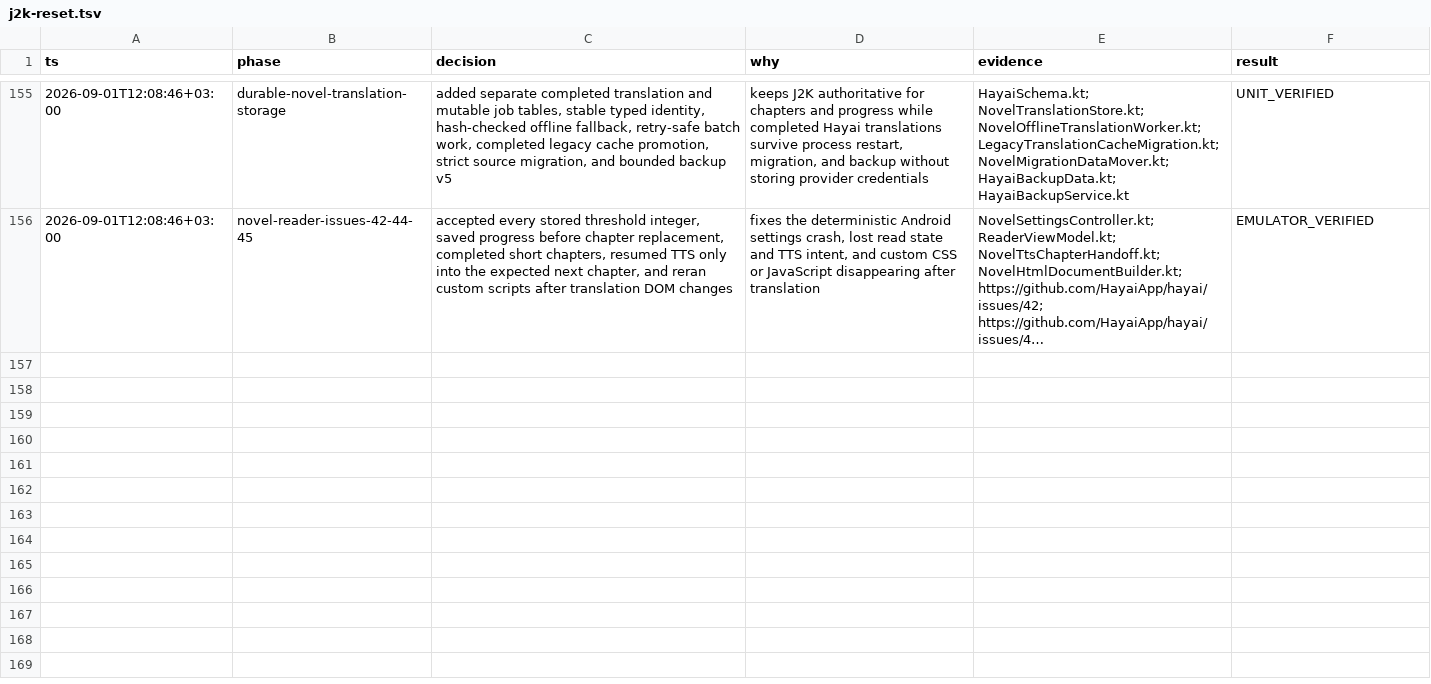
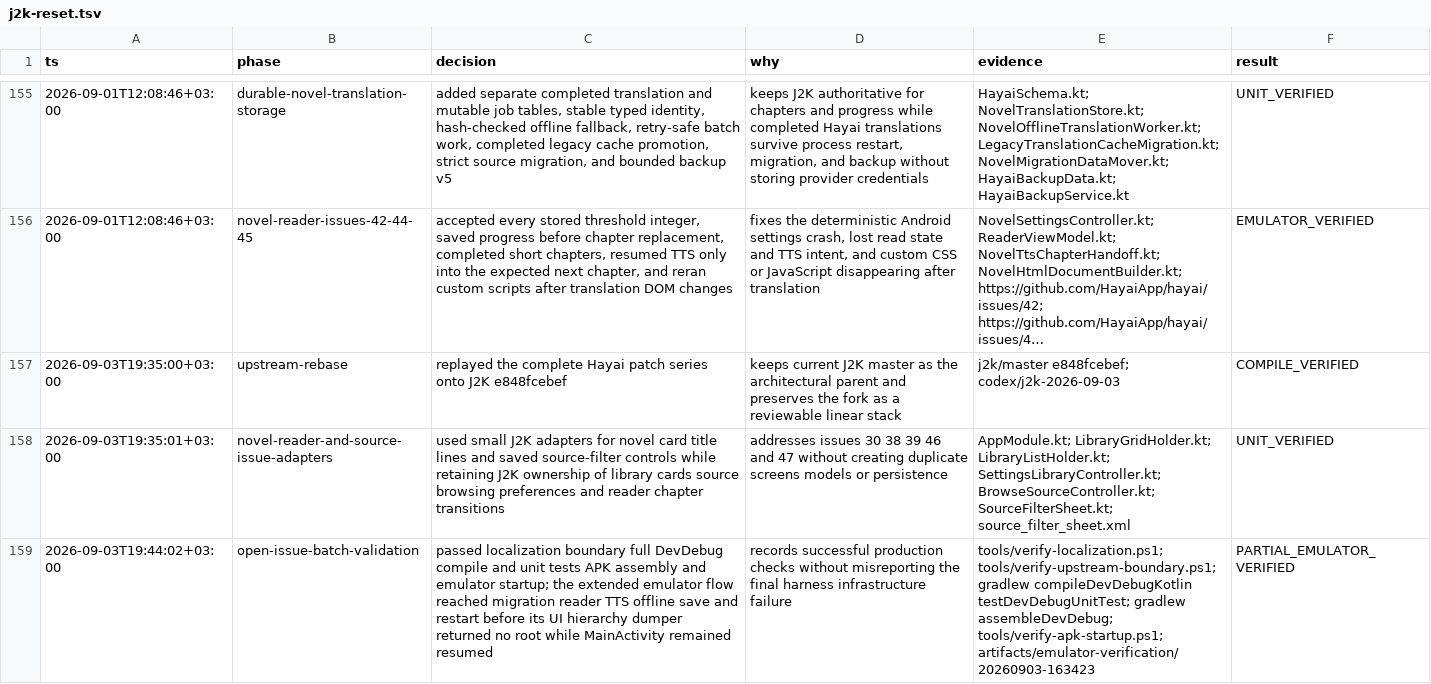
Before and after one commit to HayaiApp/hayai, a TSV file: .audit/j2k-reset.tsv, drawn as a sheet; only a part is shown, gaps mark what is left out; long unchanged cells end in …; the diff names each change by its address in the sheet, - before the commit and + after, or states it on an @@ line.

Commit message:
Complete novel reader and source issue fixes

```diff
--- a/.audit/j2k-reset.tsv
+++ b/.audit/j2k-reset.tsv
+row 157: 2026-09-03T19:35:00+03:00 | upstream-rebase | replayed the complete Hayai patch series onto J2K e848fcebef | keeps current J2K master as the architectural parent and preserves the fork as a reviewable linear stack | j2k/master e848fcebef; codex/j2k-2026-09-03 | COMPILE_VERIFIED
+row 158: 2026-09-03T19:35:01+03:00 | novel-reader-and-source-issue-adapters | used small J2K adapters for novel card title lines and saved source-filter controls while retaining J2K ownership of library cards source browsing preferences and reader chapter transitions | addresses issues 30 38 39 46 and 47 without creating duplicate screens models or persistence | AppModule.kt; LibraryGridHolder.kt; LibraryListHolder.kt; SettingsLibraryController.kt; BrowseSourceController.kt; SourceFilterSheet.kt; source_filter_sheet.xml | UNIT_VERIFIED
+row 159: 2026-09-03T19:44:02+03:00 | open-issue-batch-validation | passed localization boundary full DevDebug compile and unit tests APK assembly and emulator startup; the extended emulator flow reached migration reader TTS offline save and restart before its UI hierarchy dumper returned no root while MainActivity remained resumed | records successful production checks without misreporting the final harness infrastructure failure | tools/verify-localization.ps1; tools/verify-upstream-boundary.ps1; gradlew compileDevDebugKotlin testDevDebugUnitTest; gradlew assembleDevDebug; tools/verify-apk-startup.ps1; artifacts/emulator-verification/20260903-163423 | PARTIAL_EMULATOR_VERIFIED
```
Also changed, not shown: 30 other files.
